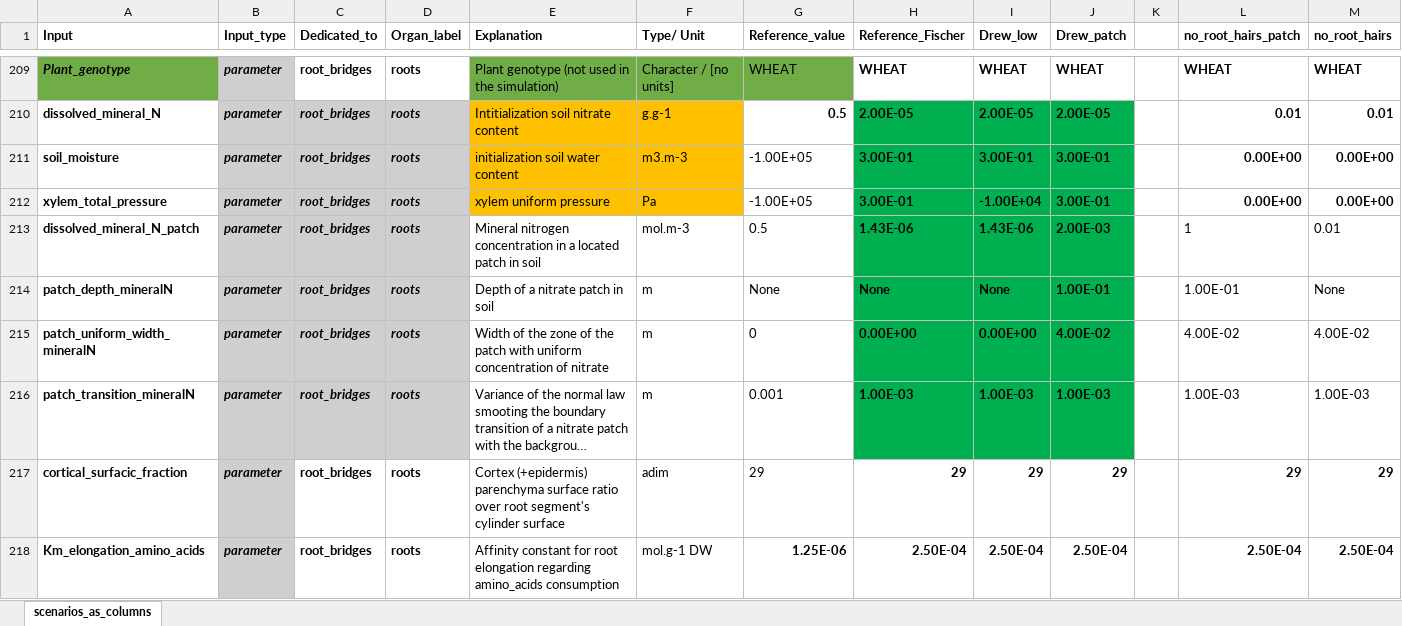
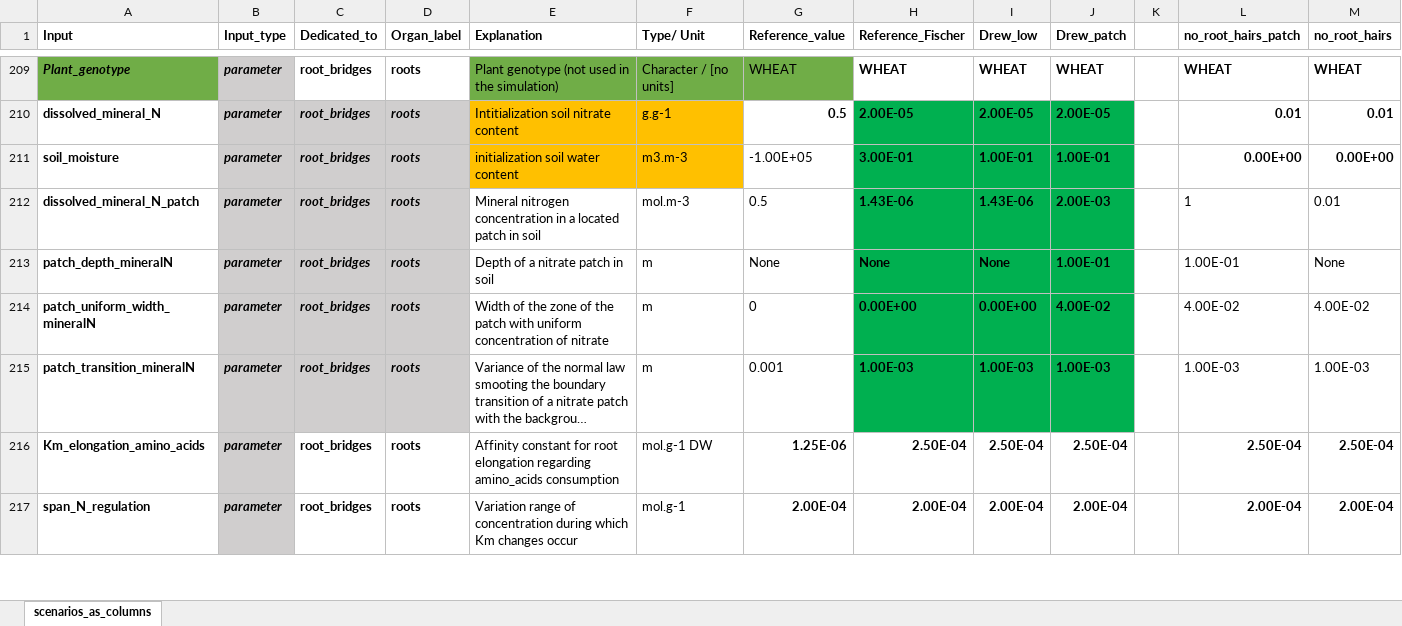
Before and after one commit to GeraultTr/Root_BRIDGES, an Excel workbook: simulations/inputs/Scenarios_24_11_10.xlsx, sheet scenarios_as_columns, drawn as a sheet; only a part is shown, gaps mark what is left out; the shorter side is filled out with more unchanged rows; long unchanged cells end in …; values as stored, in another font and other column widths than the file's, no borders; conditional formats not drawn; the diff covers the shown part only; the diff names each change by its address in the sheet, - before the commit and + after, or states it on an @@ line.

```diff
--- a/simulations/inputs/Scenarios_24_11_10.xlsx (sheet scenarios_as_columns)
+++ b/simulations/inputs/Scenarios_24_11_10.xlsx (sheet scenarios_as_columns)
-I211 (Drew_low): 3.00E-01
+I211 (Drew_low): 1.00E-01
-J211 (Drew_patch): 3.00E-01
+J211 (Drew_patch): 1.00E-01
-row 212: xylem_total_pressure | parameter | root_bridges | roots | xylem uniform pressure | Pa | -1.00E+05 | 3.00E-01 | -1.00E+04 | 3.00E-01 |  | 0.00E+00 | 0.00E+00
-row 217: cortical_surfacic_fraction | parameter | root_bridges | roots | Cortex (+epidermis) parenchyma surface ratio over root segment's cylinder surface | adim | 29 | 29 | 29 | 29 |  | 29 | 29
```
Also changed, not shown: 3 removed rows and 1 edited cell elsewhere in this sheet, simulations/inputs/outputs_validation_root_cynaps_V0.xlsx, 3 other files.
